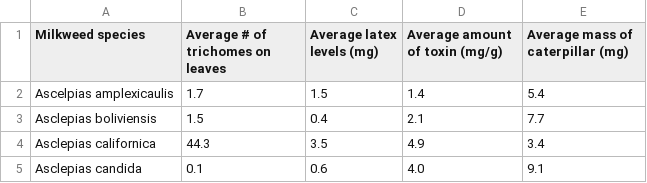
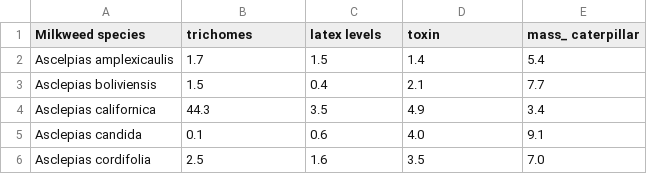
Before and after one commit to Jaramillojorge/Biostats, a CSV file: milkweed_defense.csv, drawn as a sheet; only a part is shown; the shorter side is filled out with more unchanged rows.

Commit message:
Add files via upload

```diff
--- a/milkweed_defense.csv
+++ b/milkweed_defense.csv
@@ -1,2 +1,2 @@
-Milkweed species,Average # of trichomes on leaves,Average latex levels (mg),Average amount of  toxin (mg/g),Average mass of caterpillar (mg)
+Milkweed species,trichomes ,latex levels,toxin,mass_ caterpillar
 Ascelpias amplexicaulis,1.7,1.5,1.4,5.4
```
